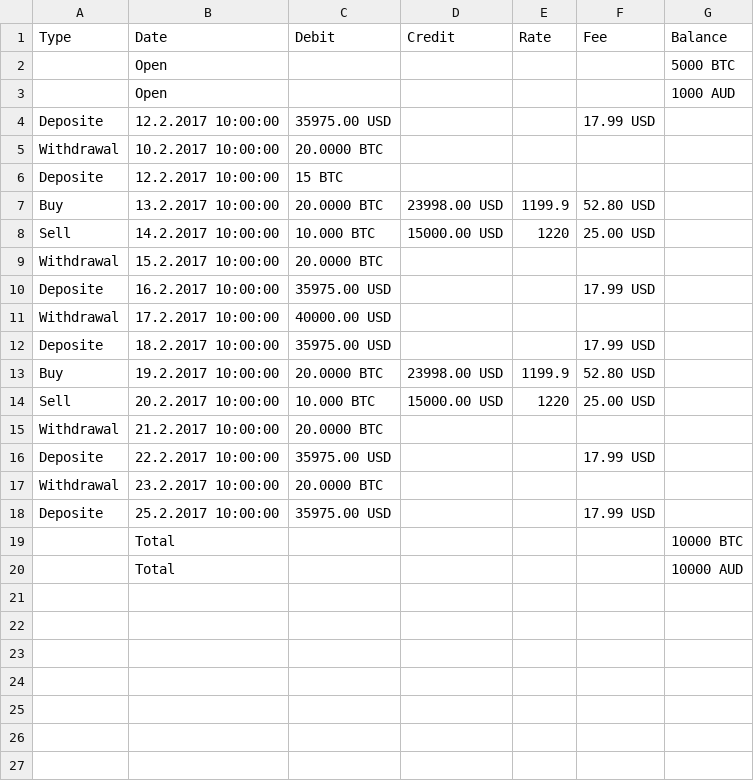
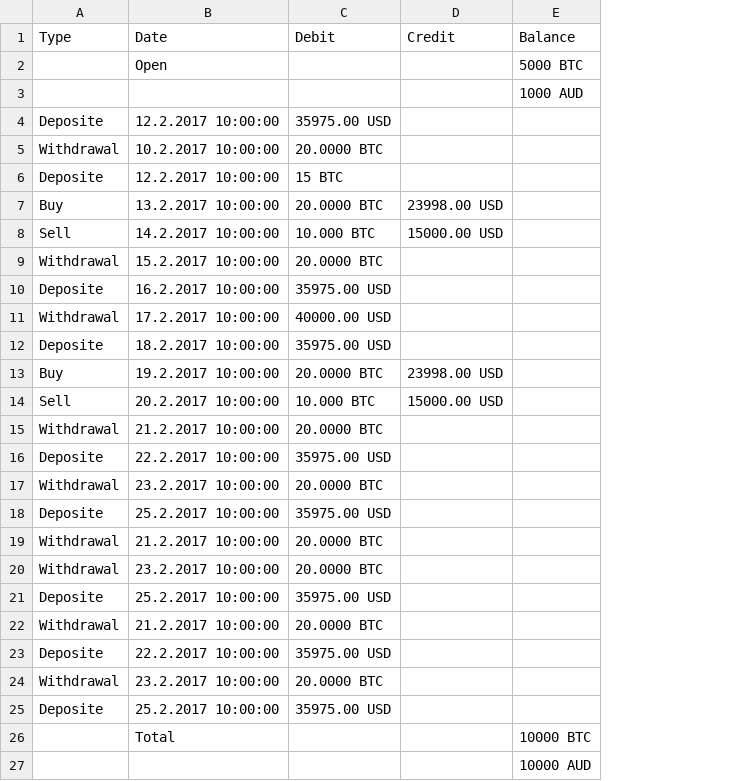
Before and after one commit to xinba123/statement_latex, a CSV file: acx.csv, drawn as a sheet; removed rows and columns are numbered as before the commit, all else as after; the diff names each change by its address in the sheet, - before the commit and + after, or states it on an @@ line.

Commit message:
combine open&total row

```diff
--- a/acx.csv
+++ b/acx.csv
-column E (Rate), rows 7-14: 1199.9 | 1220 |  |  |  |  | 1199.9 | 1220
-column F (Fee), rows 4-18: 17.99 USD |  |  | 52.80 USD | 25.00 USD |  | 17.99 USD |  | 17.99 USD | 52.80 USD | 25.00 USD |  | 17.99 USD |  | 17.99 USD
-B3 (Date): Open
+B3 (Date): (empty)
+row 19: Withdrawal | 21.2.2017 10:00:00 | 20.0000 BTC
+row 20: Withdrawal | 23.2.2017 10:00:00 | 20.0000 BTC
+row 21: Deposite | 25.2.2017 10:00:00 | 35975.00 USD
+row 22: Withdrawal | 21.2.2017 10:00:00 | 20.0000 BTC
+row 23: Deposite | 22.2.2017 10:00:00 | 35975.00 USD
+row 24: Withdrawal | 23.2.2017 10:00:00 | 20.0000 BTC
+row 25: Deposite | 25.2.2017 10:00:00 | 35975.00 USD
-B27 (Date): Total
+B27 (Date): (empty)
```
Also changed, not shown: 1 other file.
